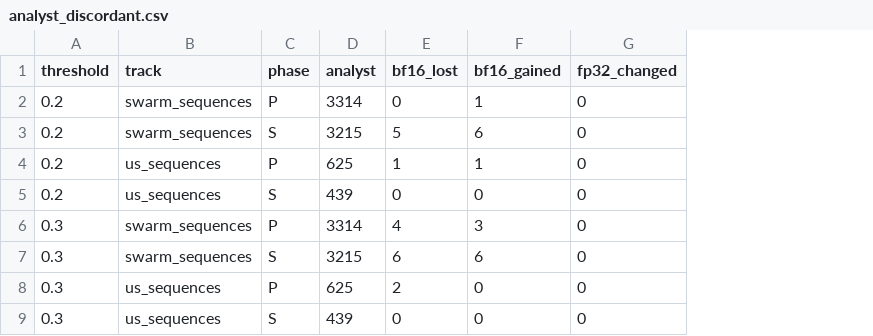
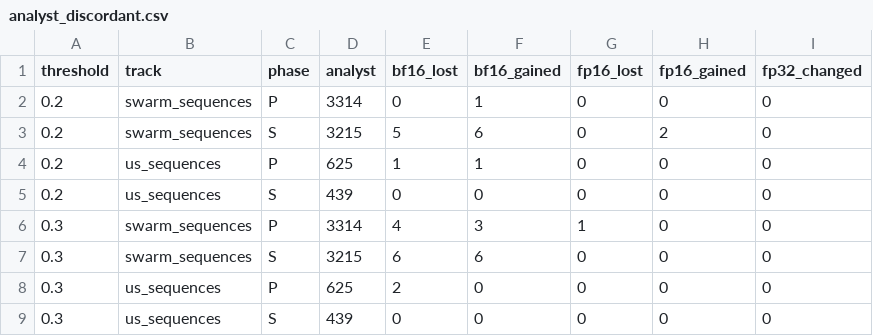
Before and after one commit to SeisSCOPED/QuakeScope, a CSV file: docs/benchmark/results/vibesys_pr71/analyst_discordant.csv, drawn as a sheet; the diff names each change by its address in the sheet, - before the commit and + after, or states it on an @@ line.

```diff
--- a/docs/benchmark/results/vibesys_pr71/analyst_discordant.csv
+++ b/docs/benchmark/results/vibesys_pr71/analyst_discordant.csv
+column G (fp16_lost), rows 2-9: 0 | 0 | 0 | 0 | 1 | 0 | 0 | 0
+column H (fp16_gained), rows 2-9: 0 | 2 | 0 | 0 | 0 | 0 | 0 | 0
```
Also changed, not shown: docs/benchmark/results/vibesys_pr71/picks_vs_analyst.csv, docs/benchmark/results/vibesys_pr71/picks_vs_vanilla.csv, 15 other files.
